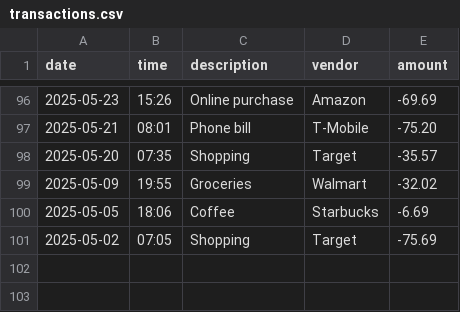
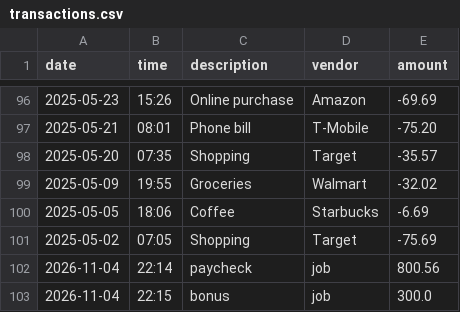
Before and after one commit to gomezzjennii99-creator/Accounting-Ledger-Application, a CSV file: src/main/java/com/pluralsight/transactions.csv, drawn as a sheet; only a part is shown, gaps mark what is left out; the diff names each change by its address in the sheet, - before the commit and + after, or states it on an @@ line.

Commit message:
Completed and deposit feature and saved to transactions.csv

```diff
--- a/src/main/java/com/pluralsight/transactions.csv
+++ b/src/main/java/com/pluralsight/transactions.csv
+row 102: 2026-11-04 | 22:14 | paycheck | job | 800.56
+row 103: 2026-11-04 | 22:15 | bonus | job | 300.0
```
Also changed, not shown: 2 other files.
